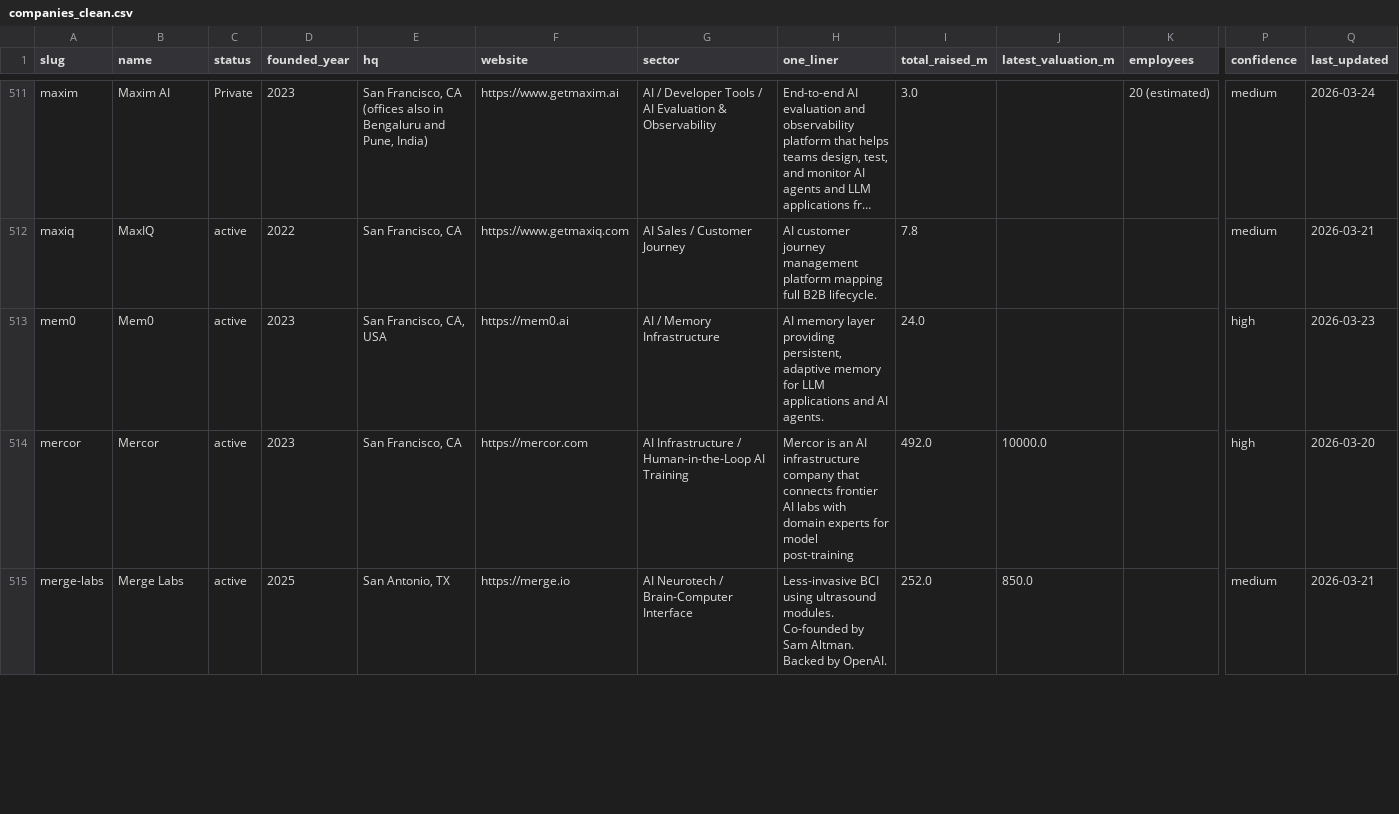
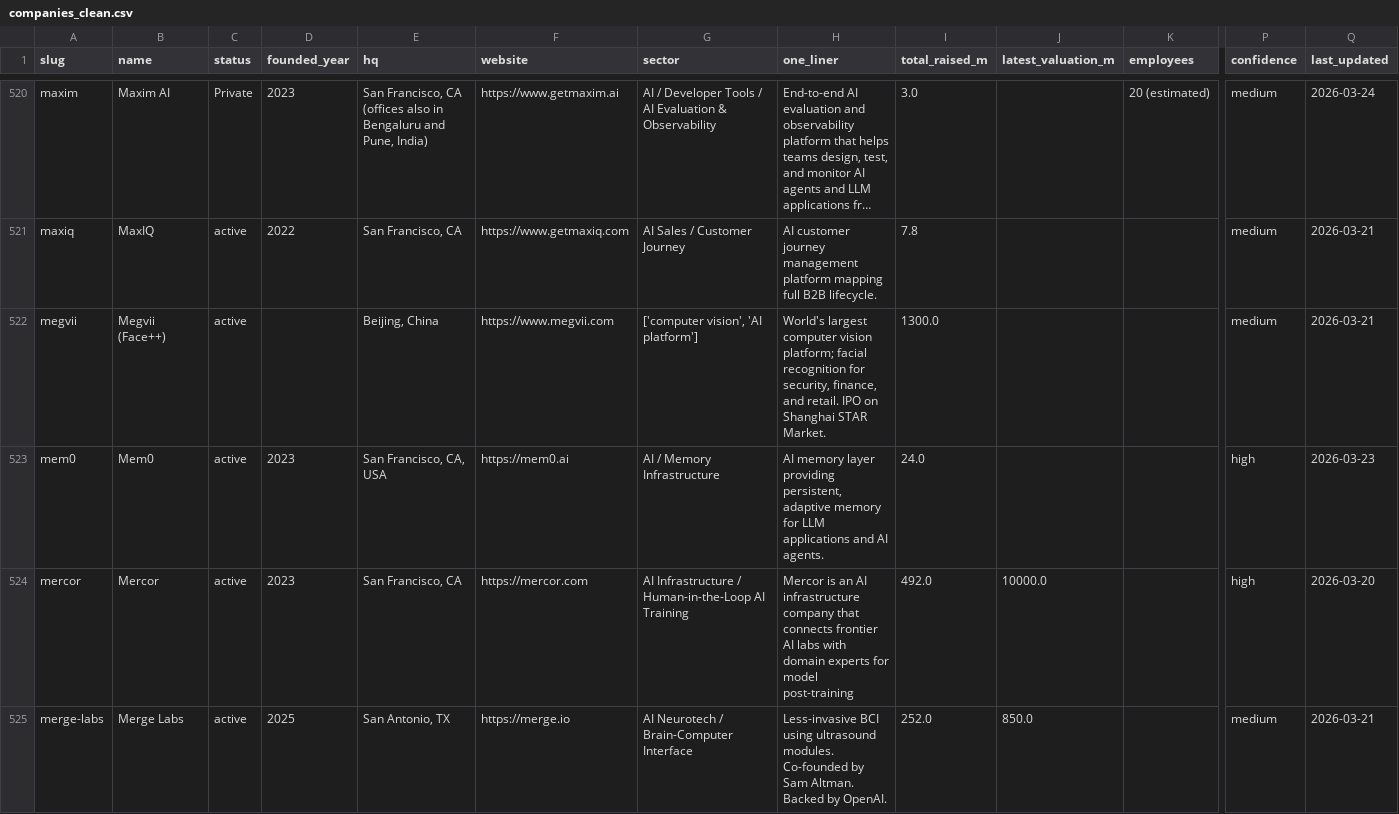
Before and after one commit to SoujiOkita98/AI-100-Lab, a CSV file: exports/companies_clean.csv, drawn as a sheet; only a part is shown, gaps mark what is left out; long unchanged cells end in …; rows hold the shown columns only; the diff covers the shown part only; the diff names each change by its address in the sheet, - before the commit and + after, or states it on an @@ line.

```diff
--- a/exports/companies_clean.csv
+++ b/exports/companies_clean.csv
+row 522: megvii | Megvii (Face++) | active |  | Beijing, China | https://www.megvii.com | ['computer vision', 'AI platform'] | World's largest computer vision platform; facial recognition for security, finance, and retail. IPO on Shanghai STAR Market. | 1300.0 |  |  | medium | 2026-03-21
```
Also changed, not shown: 16 added rows and 3 edited cells elsewhere in this file, exports/founders_clean.csv, exports/rounds_clean.csv, 27 other files.
